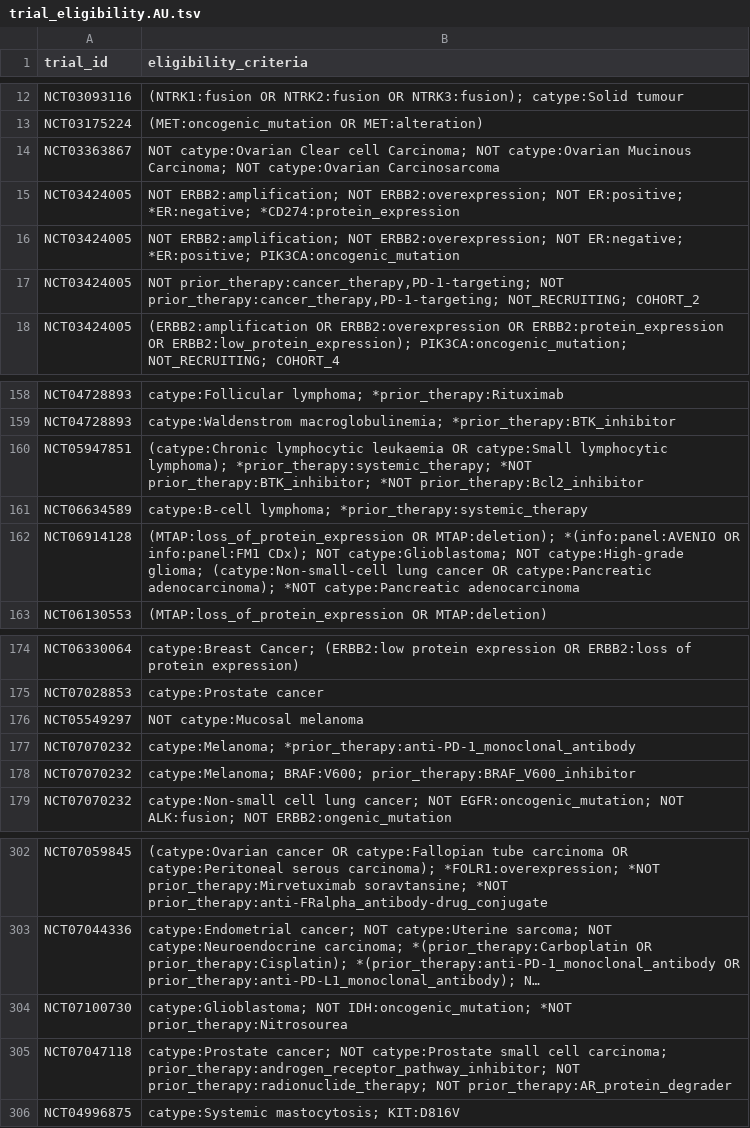
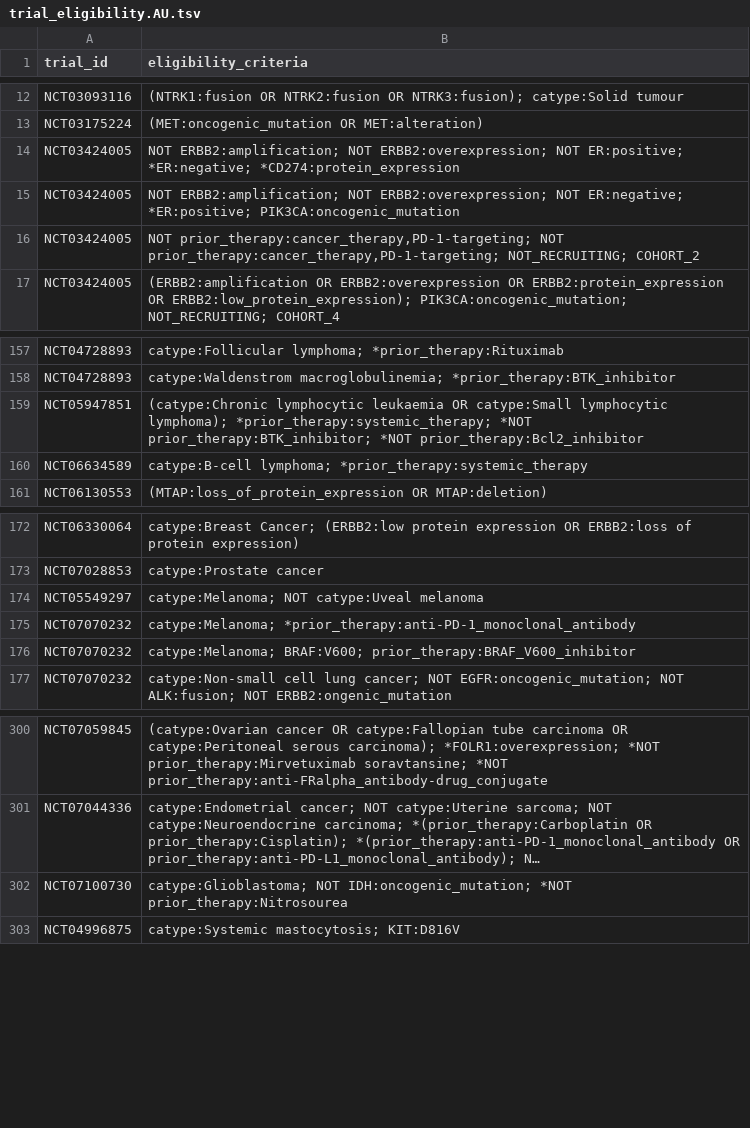
Before and after one commit to fpylin/POTTR, a TSV file: data/trial_eligibility.AU.tsv, drawn as a sheet; only a part is shown, gaps mark what is left out; long unchanged cells end in …; removed rows and columns are numbered as before the commit, all else as after; the diff names each change by its address in the sheet, - before the commit and + after, or states it on an @@ line.

```diff
--- a/data/trial_eligibility.AU.tsv
+++ b/data/trial_eligibility.AU.tsv
-row 14: NCT03363867 | NOT catype:Ovarian Clear cell Carcinoma; NOT catype:Ovarian Mucinous Carcinoma; NOT catype:Ovarian Carcinosarcoma
-row 162: NCT06914128 | (MTAP:loss_of_protein_expression OR MTAP:deletion); *(info:panel:AVENIO OR info:panel:FM1 CDx); NOT catype:Glioblastoma; NOT catype:High-grade glioma; (catype:Non-small-cell lung cancer OR catype:Pancreatic adenocarcinoma); *NOT catype:Pancreatic adenocarcinoma
-B174 (eligibility_criteria): NOT catype:Mucosal melanoma
+B174 (eligibility_criteria): catype:Melanoma; NOT catype:Uveal melanoma
-row 305: NCT07047118 | catype:Prostate cancer; NOT catype:Prostate small cell carcinoma; prior_therapy:androgen_receptor_pathway_inhibitor; NOT prior_therapy:radionuclide_therapy; NOT prior_therapy:AR_protein_degrader
```
Also changed, not shown: data/TOPOGRAPH-master.tsv, 3 other files.
